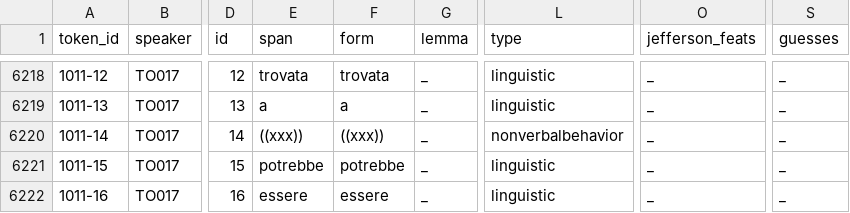
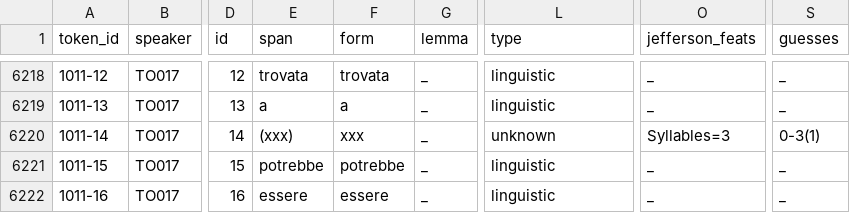
Before and after one commit to KIParla/KIParla-collection, a TSV file: tsv/TOD1005bis.vert.tsv, drawn as a sheet; only a part is shown, gaps mark what is left out; the diff covers the shown part only; the diff names each change by its address in the sheet, - before the commit and + after, or states it on an @@ line.

```diff
--- a/tsv/TOD1005bis.vert.tsv
+++ b/tsv/TOD1005bis.vert.tsv
-E6220 (span): ((xxx))
+E6220 (span): (xxx)
-F6220 (form): ((xxx))
+F6220 (form): xxx
-L6220 (type): nonverbalbehavior
+L6220 (type): unknown
-O6220 (jefferson_feats): _
+O6220 (jefferson_feats): Syllables=3
-S6220 (guesses): _
+S6220 (guesses): 0-3(1)
```
Also changed, not shown: 35 edited cells elsewhere in this file, tsv/STIR019.vert.tsv, tsv/TOD1005.vert.tsv, 14 other files.
